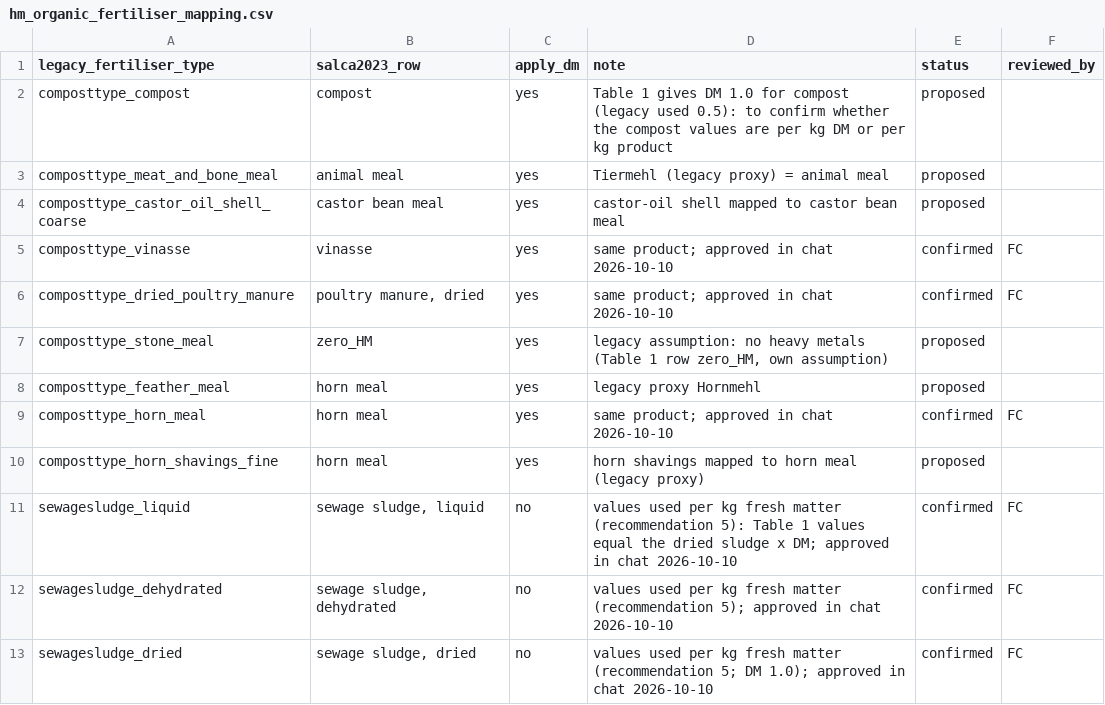
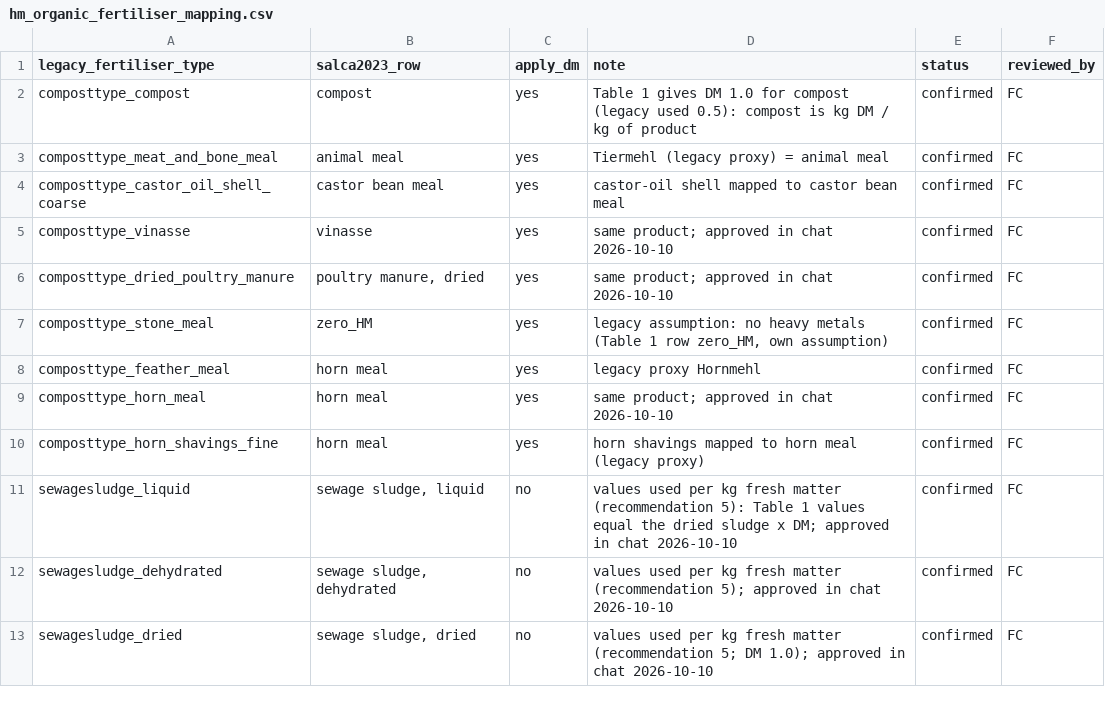
Before and after one commit to cirone-ecoinvent/agritoolv.1, a CSV file: data/hm_organic_fertiliser_mapping.csv, drawn as a sheet.

Commit message:
Record FC signatures of the open heavy-metal mapping rows (R6)
- hm_fertiliser_row_mapping.csv: lime-ammonium nitrate and potassium nitrate confirmed with
  their specific SALCAheavymetal 2023 Table 1 rows.
- hm_organic_fertiliser_mapping.csv: compost and the five organic-fertiliser proxies confirmed.
- No numerical change on the reference cases.

```diff
--- a/data/hm_organic_fertiliser_mapping.csv
+++ b/data/hm_organic_fertiliser_mapping.csv
@@ -1,11 +1,11 @@
 legacy_fertiliser_type,salca2023_row,apply_dm,note,status,reviewed_by
-composttype_compost,compost,yes,Table 1 gives DM 1.0 for compost (legacy used 0.5): to confirm whether the compost values are per kg DM or per kg product,proposed,
-composttype_meat_and_bone_meal,animal meal,yes,Tiermehl (legacy proxy) = animal meal,proposed,
-composttype_castor_oil_shell_coarse,castor bean meal,yes,castor-oil shell mapped to castor bean meal,proposed,
+composttype_compost,compost,yes,Table 1 gives DM 1.0 for compost (legacy used 0.5): compost is kg DM / kg of product,confirmed,FC
+composttype_meat_and_bone_meal,animal meal,yes,Tiermehl (legacy proxy) = animal meal,confirmed,FC
+composttype_castor_oil_shell_coarse,castor bean meal,yes,castor-oil shell mapped to castor bean meal,confirmed,FC
 composttype_vinasse,vinasse,yes,same product; approved in chat 2026-10-10,confirmed,FC
 composttype_dried_poultry_manure,"poultry manure, dried",yes,same product; approved in chat 2026-10-10,confirmed,FC
-composttype_stone_meal,zero_HM,yes,"legacy assumption: no heavy metals (Table 1 row zero_HM, own assumption)",proposed,
-composttype_feather_meal,horn meal,yes,legacy proxy Hornmehl,proposed,
+composttype_stone_meal,zero_HM,yes,"legacy assumption: no heavy metals (Table 1 row zero_HM, own assumption)",confirmed,FC
+composttype_feather_meal,horn meal,yes,legacy proxy Hornmehl,confirmed,FC
 composttype_horn_meal,horn meal,yes,same product; approved in chat 2026-10-10,confirmed,FC
-composttype_horn_shavings_fine,horn meal,yes,horn shavings mapped to horn meal (legacy proxy),proposed,
+composttype_horn_shavings_fine,horn meal,yes,horn shavings mapped to horn meal (legacy proxy),confirmed,FC
 sewagesludge_liquid,"sewage sludge, liquid",no,values used per kg fresh matter (recommendation 5): Table 1 values equal the dried sludge x DM; approved in chat 2026-10-10,confirmed,FC
```
Also changed, not shown: data/hm_fertiliser_row_mapping.csv, data/sources.csv, 1 other file.
